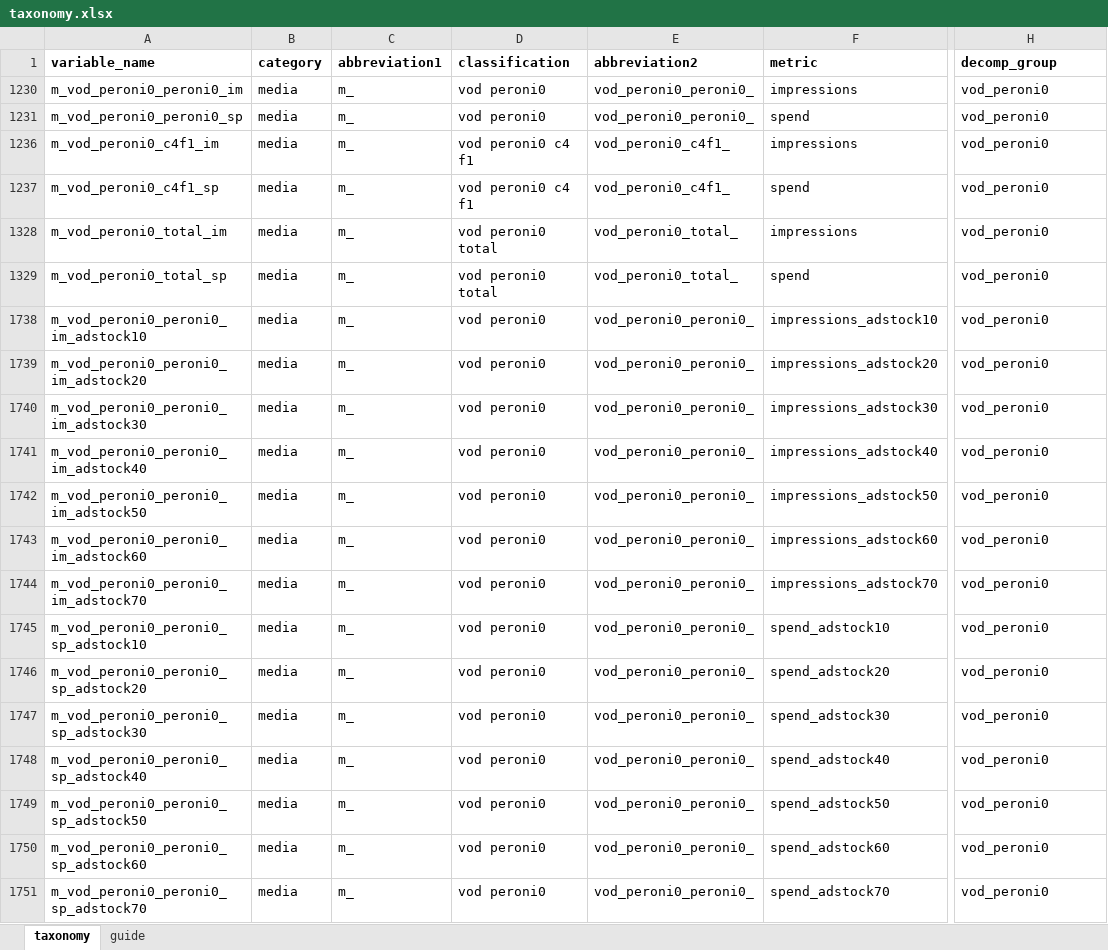
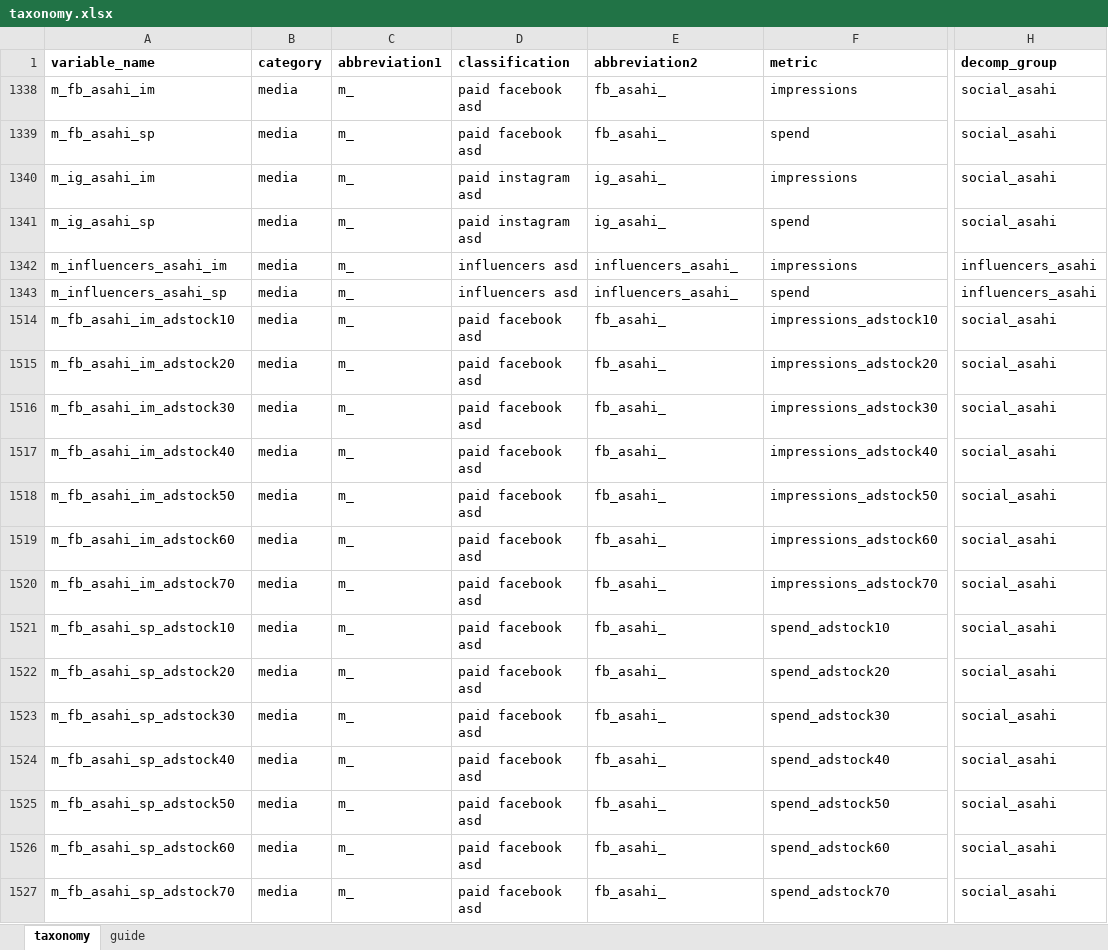
Before and after one commit to MHrycej/AsahiUK_MMM, an Excel workbook: taxonomy.xlsx, sheet taxonomy, drawn as a sheet; only a part is shown, gaps mark what is left out; values as stored, in another font and other column widths than the file's, no borders; addresses are those after the commit; the diff covers the shown part only; the diff names each change by its address in the sheet, - before the commit and + after, or states it on an @@ line.

Commit message:
Created new tails function and modified decomp and ROI calculation functions because of tails.

```diff
--- a/taxonomy.xlsx (sheet taxonomy)
+++ b/taxonomy.xlsx (sheet taxonomy)
-A1338 (variable_name): m_vod_peroni0_peroni0_im
+A1338 (variable_name): m_fb_asahi_im
-D1338:D1339 (classification): vod peroni0
+D1338:D1339 (classification): paid facebook asd
-E1338:E1339 (abbreviation2): vod_peroni0_peroni0_
+E1338:E1339 (abbreviation2): fb_asahi_
-H1338:H1341 (decomp_group): vod_peroni0
+H1338:H1341 (decomp_group): social_asahi
-A1339 (variable_name): m_vod_peroni0_peroni0_sp
+A1339 (variable_name): m_fb_asahi_sp
-A1340 (variable_name): m_vod_peroni0_c4f1_im
+A1340 (variable_name): m_ig_asahi_im
-D1340:D1341 (classification): vod peroni0 c4 f1
+D1340:D1341 (classification): paid instagram asd
-E1340:E1341 (abbreviation2): vod_peroni0_c4f1_
+E1340:E1341 (abbreviation2): ig_asahi_
-A1341 (variable_name): m_vod_peroni0_c4f1_sp
+A1341 (variable_name): m_ig_asahi_sp
-A1342 (variable_name): m_vod_peroni0_total_im
+A1342 (variable_name): m_influencers_asahi_im
-D1342:D1343 (classification): vod peroni0 total
+D1342:D1343 (classification): influencers asd
-E1342:E1343 (abbreviation2): vod_peroni0_total_
+E1342:E1343 (abbreviation2): influencers_asahi_
-H1342:H1343 (decomp_group): vod_peroni0
+H1342:H1343 (decomp_group): influencers_asahi
-A1343 (variable_name): m_vod_peroni0_total_sp
+A1343 (variable_name): m_influencers_asahi_sp
-A1514 (variable_name): m_vod_peroni0_peroni0_im_adstock10
+A1514 (variable_name): m_fb_asahi_im_adstock10
-D1514:D1527 (classification): vod peroni0
+D1514:D1527 (classification): paid facebook asd
-E1514:E1527 (abbreviation2): vod_peroni0_peroni0_
+E1514:E1527 (abbreviation2): fb_asahi_
-H1514:H1527 (decomp_group): vod_peroni0
+H1514:H1527 (decomp_group): social_asahi
-A1515 (variable_name): m_vod_peroni0_peroni0_im_adstock20
+A1515 (variable_name): m_fb_asahi_im_adstock20
-A1516 (variable_name): m_vod_peroni0_peroni0_im_adstock30
+A1516 (variable_name): m_fb_asahi_im_adstock30
-A1517 (variable_name): m_vod_peroni0_peroni0_im_adstock40
+A1517 (variable_name): m_fb_asahi_im_adstock40
-A1518 (variable_name): m_vod_peroni0_peroni0_im_adstock50
+A1518 (variable_name): m_fb_asahi_im_adstock50
-A1519 (variable_name): m_vod_peroni0_peroni0_im_adstock60
+A1519 (variable_name): m_fb_asahi_im_adstock60
-A1520 (variable_name): m_vod_peroni0_peroni0_im_adstock70
+A1520 (variable_name): m_fb_asahi_im_adstock70
-A1521 (variable_name): m_vod_peroni0_peroni0_sp_adstock10
+A1521 (variable_name): m_fb_asahi_sp_adstock10
-A1522 (variable_name): m_vod_peroni0_peroni0_sp_adstock20
+A1522 (variable_name): m_fb_asahi_sp_adstock20
-A1523 (variable_name): m_vod_peroni0_peroni0_sp_adstock30
+A1523 (variable_name): m_fb_asahi_sp_adstock30
-A1524 (variable_name): m_vod_peroni0_peroni0_sp_adstock40
+A1524 (variable_name): m_fb_asahi_sp_adstock40
-A1525 (variable_name): m_vod_peroni0_peroni0_sp_adstock50
+A1525 (variable_name): m_fb_asahi_sp_adstock50
-A1526 (variable_name): m_vod_peroni0_peroni0_sp_adstock60
+A1526 (variable_name): m_fb_asahi_sp_adstock60
-A1527 (variable_name): m_vod_peroni0_peroni0_sp_adstock70
+A1527 (variable_name): m_fb_asahi_sp_adstock70
```
Also changed, not shown: 112 edited cells elsewhere in this sheet, hidden cells, adstocked_media/media_data.xlsx, 8 other files.
